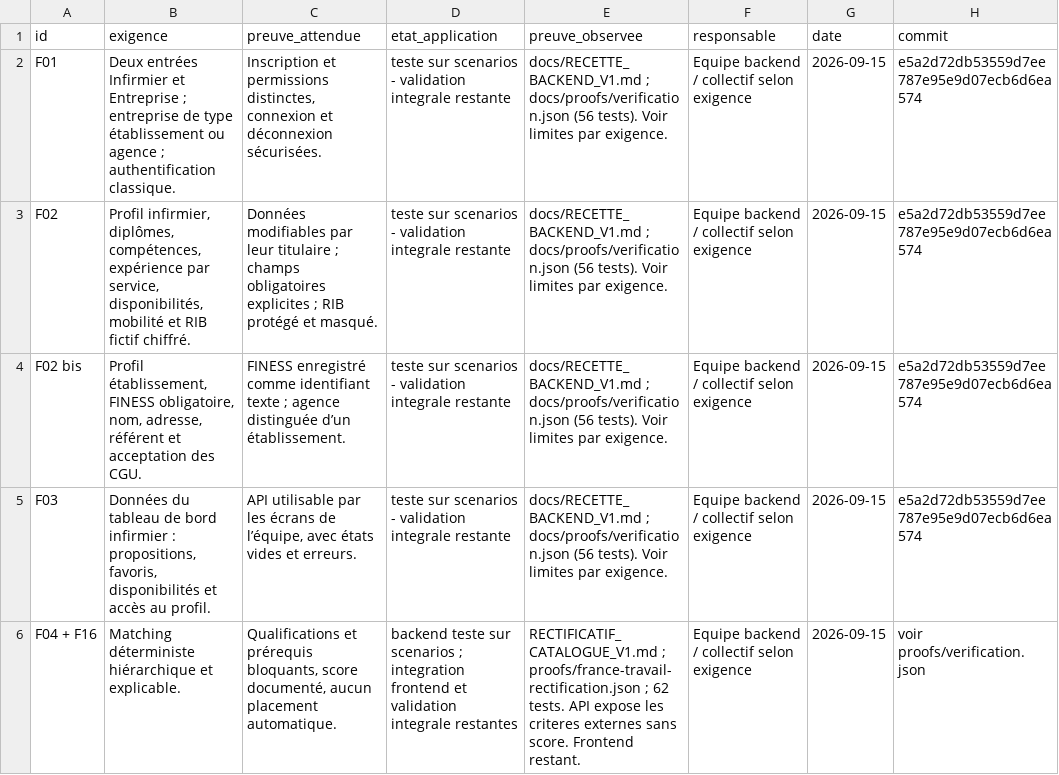
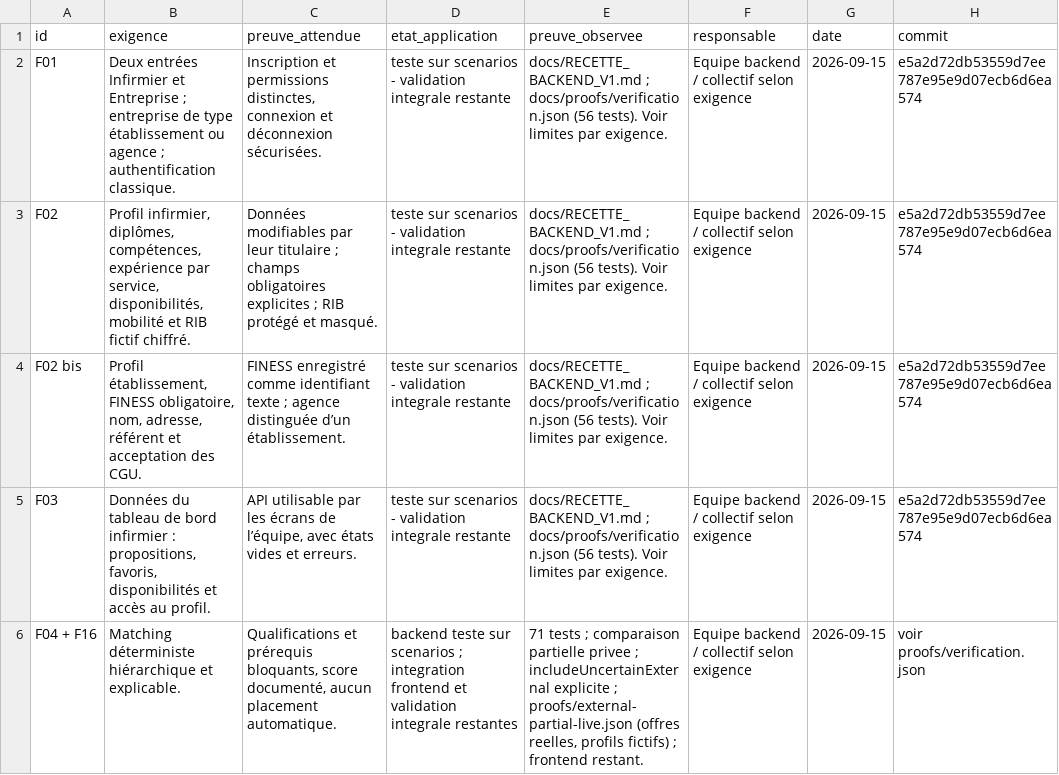
Before and after one commit to lebretyves/Backend_Interimatch, a CSV file: docs/MATRICE_VALIDATION_V1.csv, drawn as a sheet; only a part is shown; the diff covers the shown part only.

Commit message:
Compare incomplete external offers with the authenticated profile

```diff
--- a/docs/MATRICE_VALIDATION_V1.csv
+++ b/docs/MATRICE_VALIDATION_V1.csv
@@ -5,2 +5,2 @@ F02 bis;Profil établissement, FINESS obligatoire, nom, adresse, référent et a
 F03;Données du tableau de bord infirmier : propositions, favoris, disponibilités et accès au profil.;API utilisable par les écrans de l’équipe, avec états vides et erreurs.;teste sur scenarios - validation integrale restante;"docs/RECETTE_BACKEND_V1.md ; docs/proofs/verification.json (56 tests). Voir limites par exigence.";Equipe backend / collectif selon exigence;2026-09-15;e5a2d72db53559d7ee787e95e9d07ecb6d6ea574
-F04 + F16;Matching déterministe hiérarchique et explicable.;Qualifications et prérequis bloquants, score documenté, aucun placement automatique.;"backend teste sur scenarios ; integration frontend et validation integrale restantes";"RECTIFICATIF_CATALOGUE_V1.md ; proofs/france-travail-rectification.json ; 62 tests. API expose les criteres externes sans score. Frontend restant.";Equipe backend / collectif selon exigence;2026-09-15;voir proofs/verification.json
+F04 + F16;Matching déterministe hiérarchique et explicable.;Qualifications et prérequis bloquants, score documenté, aucun placement automatique.;"backend teste sur scenarios ; integration frontend et validation integrale restantes";"71 tests ; comparaison partielle privee ; includeUncertainExternal explicite ; proofs/external-partial-live.json (offres reelles, profils fictifs) ; frontend restant.";Equipe backend / collectif selon exigence;2026-09-15;voir proofs/verification.json
```
Also changed, not shown: 2 edited cells elsewhere in this file, 26 other files.
